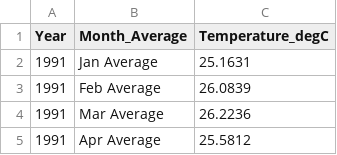
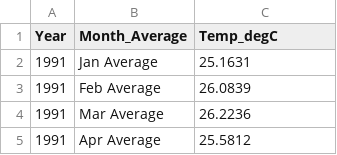
Before and after one commit to jjmakori/data, a CSV file: kenya-climate-data-1991-2016-temp-degress-celcius.csv, drawn as a sheet; only a part is shown.

Commit message:
Update kenya-climate-data-1991-2016-temp-degress-celcius.csv

```diff
--- a/kenya-climate-data-1991-2016-temp-degress-celcius.csv
+++ b/kenya-climate-data-1991-2016-temp-degress-celcius.csv
@@ -1,2 +1,2 @@
-Year,Month_Average,Temperature_degC
+Year,Month_Average,Temp_degC
 1991,Jan Average,25.1631
```
